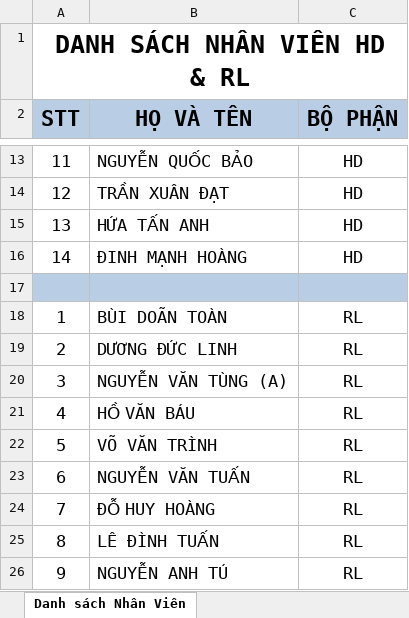
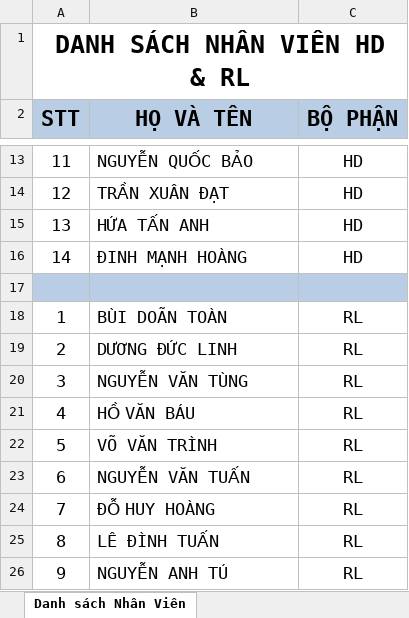
Before and after one commit to hansungbolt-qlsx/hansungbolt-overtime, an Excel workbook: docs/Danh sách nhân viên HD RL.xlsx, sheet Danh sách Nhân Viên, drawn as a sheet; only a part is shown, gaps mark what is left out; values as stored, in another font and other column widths than the file's, no borders; the diff names each change by its address in the sheet, - before the commit and + after, or states it on an @@ line.

Commit message:
auto: deploy update

```diff
--- a/docs/Danh sách nhân viên HD RL.xlsx (sheet Danh sách Nhân Viên)
+++ b/docs/Danh sách nhân viên HD RL.xlsx (sheet Danh sách Nhân Viên)
-B20 (HỌ VÀ TÊN): NGUYỄN VĂN TÙNG (A)
+B20 (HỌ VÀ TÊN): NGUYỄN VĂN TÙNG
```
